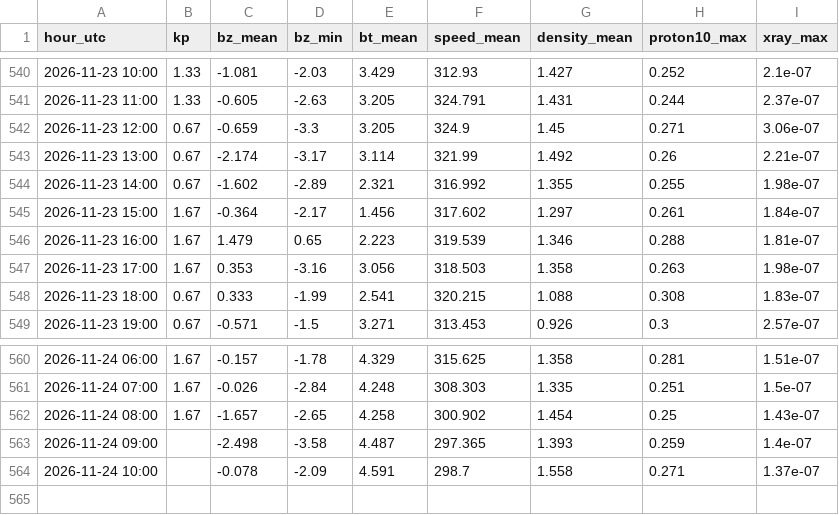
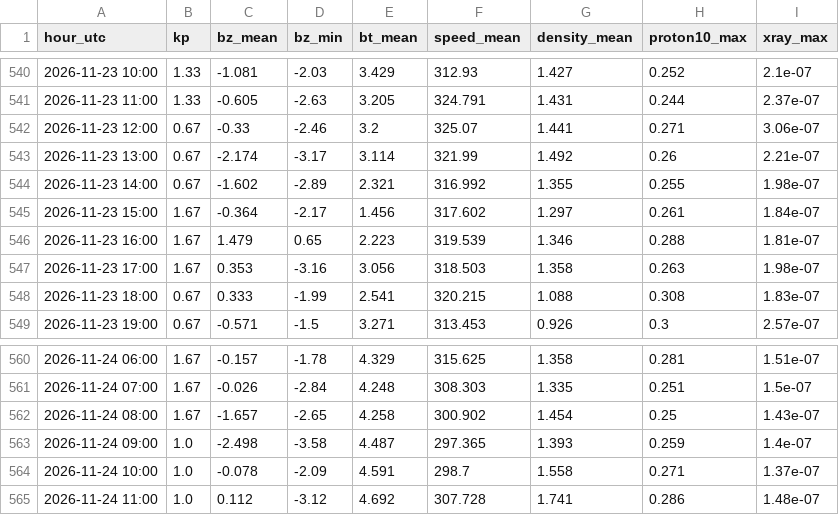
Before and after one commit to ja1bbe/propagation, a CSV file: data/spacewx/2026-11.csv, drawn as a sheet; only a part is shown, gaps mark what is left out.

```diff
--- a/data/spacewx/2026-11.csv
+++ b/data/spacewx/2026-11.csv
@@ -541,3 +541,3 @@ hour_utc,kp,bz_mean,bz_min,bt_mean,speed_mean,density_mean,proton10_max,xray_max
 2026-11-23 11:00,1.33,-0.605,-2.63,3.205,324.791,1.431,0.244,2.37e-07
-2026-11-23 12:00,0.67,-0.659,-3.3,3.205,324.9,1.45,0.271,3.06e-07
+2026-11-23 12:00,0.67,-0.33,-2.46,3.2,325.07,1.441,0.271,3.06e-07
 2026-11-23 13:00,0.67,-2.174,-3.17,3.114,321.99,1.492,0.26,2.21e-07
@@ -562,3 +562,4 @@ hour_utc,kp,bz_mean,bz_min,bt_mean,speed_mean,density_mean,proton10_max,xray_max
 2026-11-24 08:00,1.67,-1.657,-2.65,4.258,300.902,1.454,0.25,1.43e-07
-2026-11-24 09:00,,-2.498,-3.58,4.487,297.365,1.393,0.259,1.4e-07
-2026-11-24 10:00,,-0.078,-2.09,4.591,298.7,1.558,0.271,1.37e-07
+2026-11-24 09:00,1.0,-2.498,-3.58,4.487,297.365,1.393,0.259,1.4e-07
+2026-11-24 10:00,1.0,-0.078,-2.09,4.591,298.7,1.558,0.271,1.37e-07
+2026-11-24 11:00,1.0,0.112,-3.12,4.692,307.728,1.741,0.286,1.48e-07
```
Also changed, not shown: data/samples_v2.csv, 5 other files.
